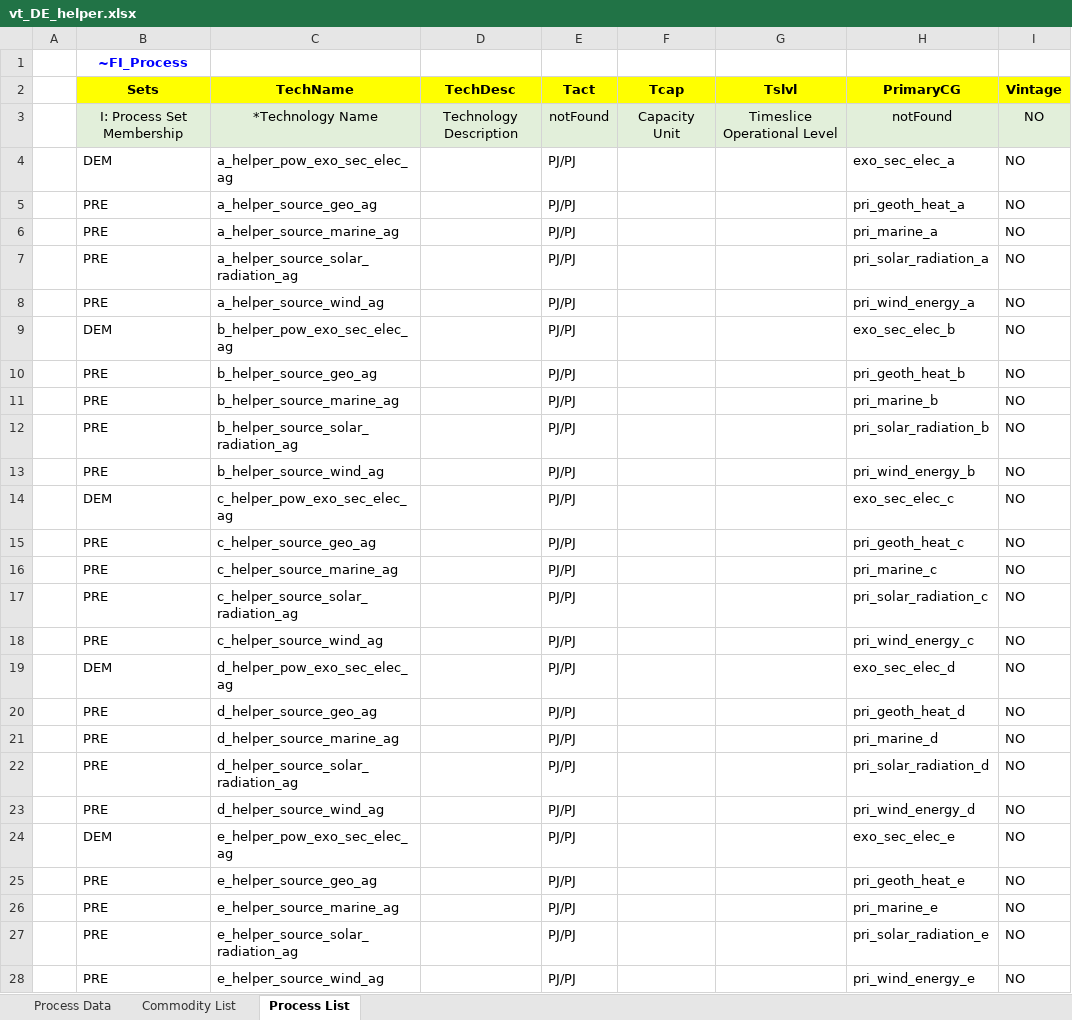
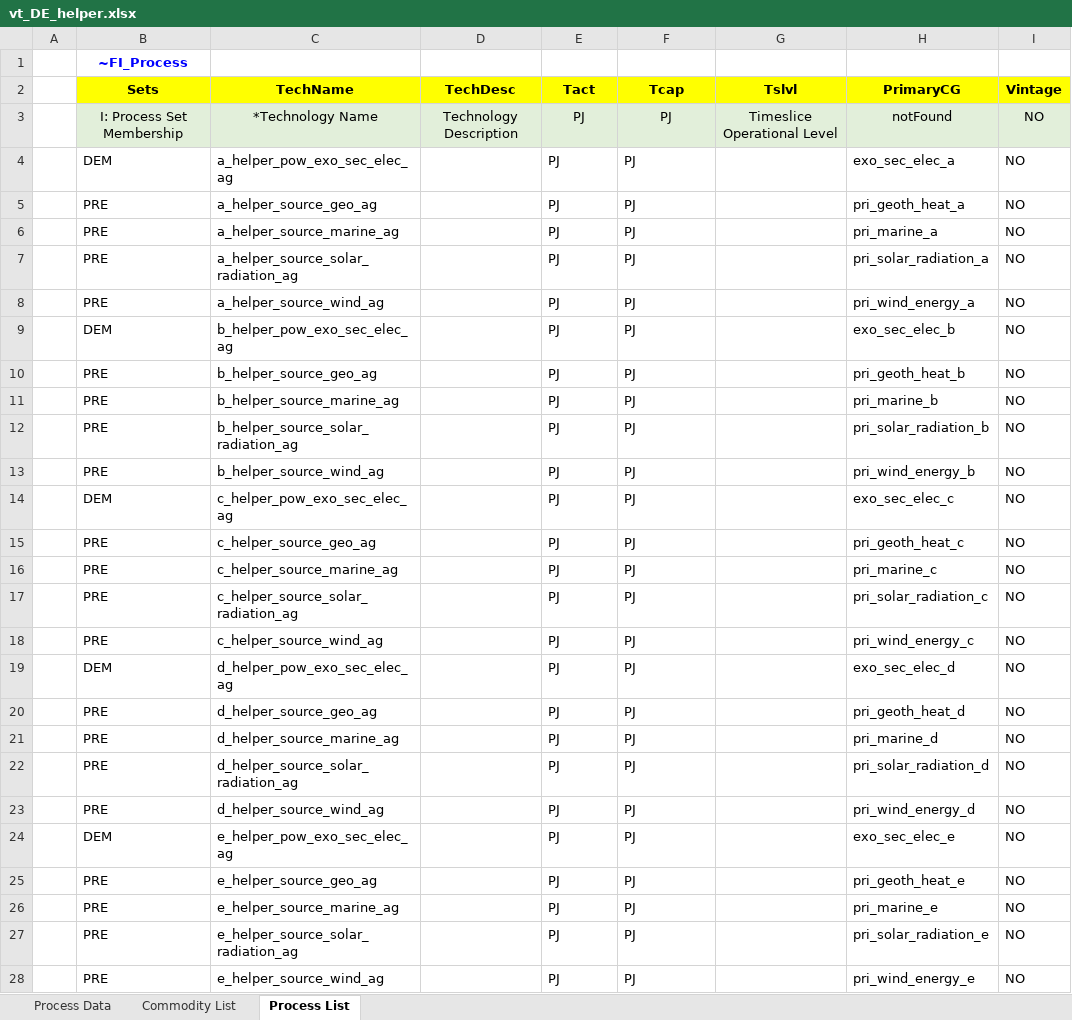
Before and after one commit to sedos-project/data_adapter_times, an Excel workbook: output_data/vt_DE_helper.xlsx, sheet Process List, drawn as a sheet; only a part is shown; values as stored, in another font and other column widths than the file's, no borders; the diff covers the shown part only; the diff names each change by its address in the sheet, - before the commit and + after, or states it on an @@ line.

```diff
--- a/output_data/vt_DE_helper.xlsx (sheet Process List)
+++ b/output_data/vt_DE_helper.xlsx (sheet Process List)
-E3 (Tact): notFound
+E3 (Tact): PJ
-F3 (Tcap): Capacity Unit
+F3 (Tcap): PJ
-E4:E28 (Tact): PJ/PJ
+E4:E28 (Tact): PJ
-F4:F28 (Tcap): (empty)
+F4:F28 (Tcap): PJ
```
Also changed, not shown: 90 edited cells elsewhere in this sheet, sheet Commodity List, sheet Process Data, config_data/SysSettings.xlsx, input_data/Modellstruktur.xlsx, 1 other file.
